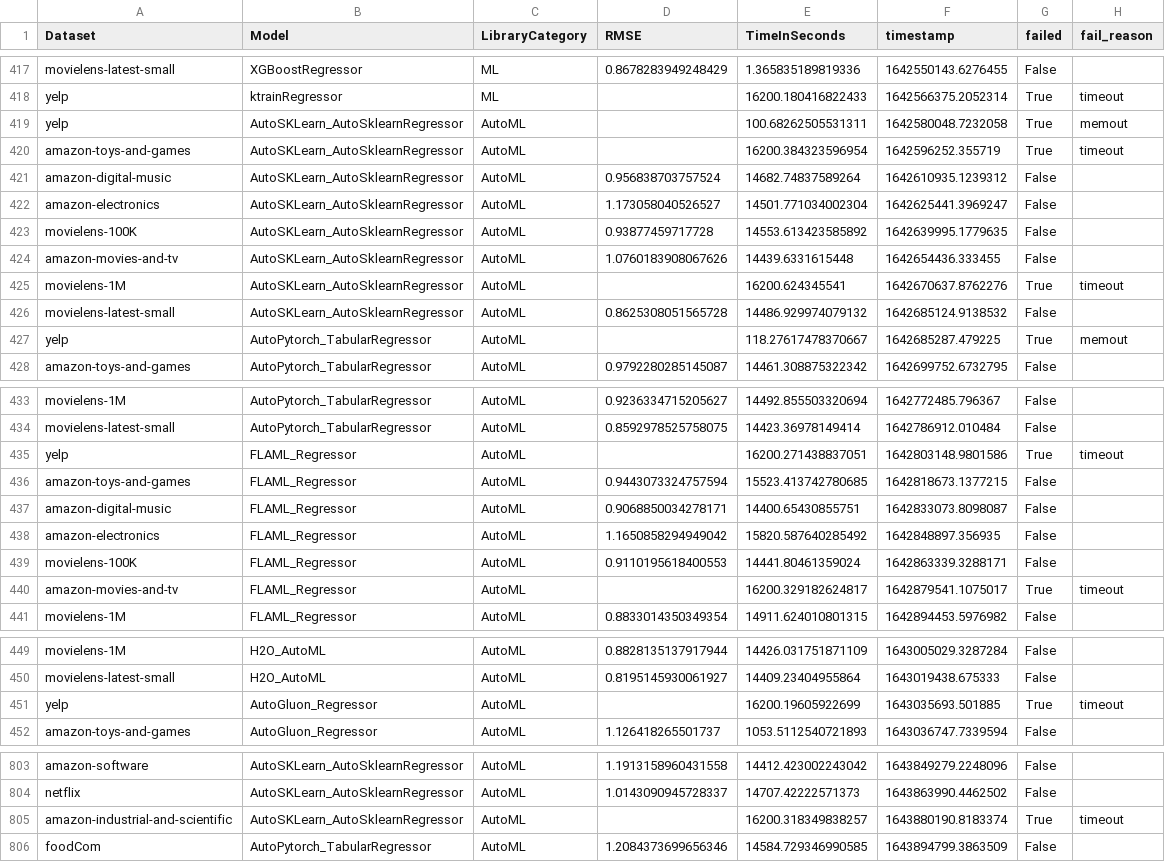
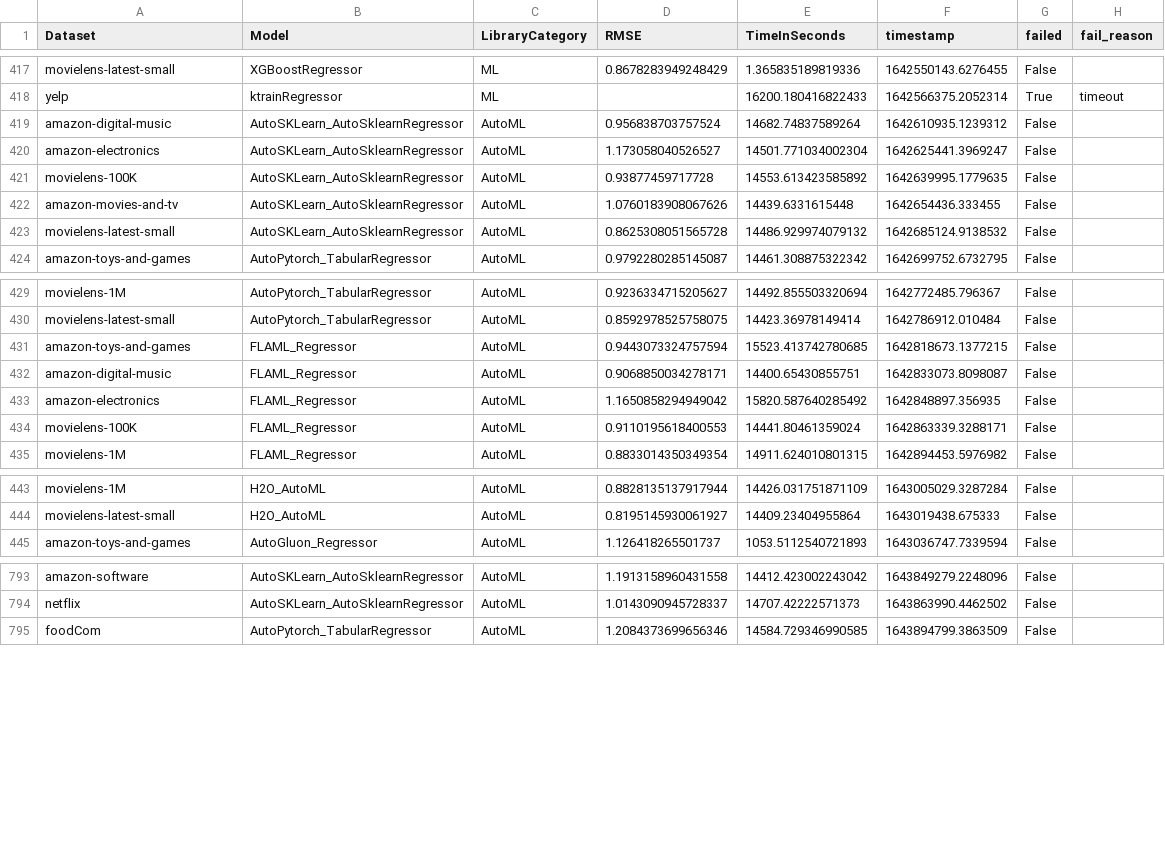
Before and after one commit to ISG-Siegen/AutoML_for_Recommender_Systems, a CSV file: data_in_git/result_data/overall_benchmark_results.csv, drawn as a sheet; only a part is shown, gaps mark what is left out; the diff covers the shown part only.

```diff
--- a/data_in_git/result_data/overall_benchmark_results.csv
+++ b/data_in_git/result_data/overall_benchmark_results.csv
@@ -418,4 +418,2 @@ movielens-latest-small,XGBoostRegressor,ML,0.8678283949248429,1.365835189819336,
 yelp,ktrainRegressor,ML,,16200.180416822433,1642566375.2052314,True,timeout
-yelp,AutoSKLearn_AutoSklearnRegressor,AutoML,,100.68262505531311,1642580048.7232058,True,memout
-amazon-toys-and-games,AutoSKLearn_AutoSklearnRegressor,AutoML,,16200.384323596954,1642596252.355719,True,timeout
 amazon-digital-music,AutoSKLearn_AutoSklearnRegressor,AutoML,0.956838703757524,14682.74837589264,1642610935.1239312,False,
@@ -424,5 +422,3 @@ movielens-100K,AutoSKLearn_AutoSklearnRegressor,AutoML,0.93877459717728,14553.61
 amazon-movies-and-tv,AutoSKLearn_AutoSklearnRegressor,AutoML,1.0760183908067626,14439.6331615448,1642654436.333455,False,
-movielens-1M,AutoSKLearn_AutoSklearnRegressor,AutoML,,16200.624345541,1642670637.8762276,True,timeout
 movielens-latest-small,AutoSKLearn_AutoSklearnRegressor,AutoML,0.8625308051565728,14486.929974079132,1642685124.9138532,False,
-yelp,AutoPytorch_TabularRegressor,AutoML,,118.27617478370667,1642685287.479225,True,memout
 amazon-toys-and-games,AutoPytorch_TabularRegressor,AutoML,0.9792280285145087,14461.308875322342,1642699752.6732795,False,
@@ -434,3 +430,2 @@ movielens-1M,AutoPytorch_TabularRegressor,AutoML,0.9236334715205627,14492.855503
 movielens-latest-small,AutoPytorch_TabularRegressor,AutoML,0.8592978525758075,14423.36978149414,1642786912.010484,False,
-yelp,FLAML_Regressor,AutoML,,16200.271438837051,1642803148.9801586,True,timeout
 amazon-toys-and-games,FLAML_Regressor,AutoML,0.9443073324757594,15523.413742780685,1642818673.1377215,False,
@@ -439,3 +434,2 @@ amazon-electronics,FLAML_Regressor,AutoML,1.1650858294949042,15820.587640285492,
 movielens-100K,FLAML_Regressor,AutoML,0.9110195618400553,14441.80461359024,1642863339.3288171,False,
-amazon-movies-and-tv,FLAML_Regressor,AutoML,,16200.329182624817,1642879541.1075017,True,timeout
 movielens-1M,FLAML_Regressor,AutoML,0.8833014350349354,14911.624010801315,1642894453.5976982,False,
@@ -450,3 +444,2 @@ movielens-1M,H2O_AutoML,AutoML,0.8828135137917944,14426.031751871109,1643005029.
 movielens-latest-small,H2O_AutoML,AutoML,0.8195145930061927,14409.23404955864,1643019438.675333,False,
-yelp,AutoGluon_Regressor,AutoML,,16200.19605922699,1643035693.501885,True,timeout
 amazon-toys-and-games,AutoGluon_Regressor,AutoML,1.126418265501737,1053.5112540721893,1643036747.7339594,False,
@@ -804,3 +794,2 @@ amazon-software,AutoSKLearn_AutoSklearnRegressor,AutoML,1.1913158960431558,14412
 netflix,AutoSKLearn_AutoSklearnRegressor,AutoML,1.0143090945728337,14707.42222571373,1643863990.4462502,False,
-amazon-industrial-and-scientific,AutoSKLearn_AutoSklearnRegressor,AutoML,,16200.318349838257,1643880190.8183374,True,timeout
 foodCom,AutoPytorch_TabularRegressor,AutoML,1.2084373699656346,14584.729346990585,1643894799.3863509,False,
```
Also changed, not shown: 11 added rows and 5 removed rows elsewhere in this file, data_in_git/result_tables/failure_table_per_dataset_per_cat.csv, data_in_git/result_tables/rank_per_cat.csv, 5 other files.
